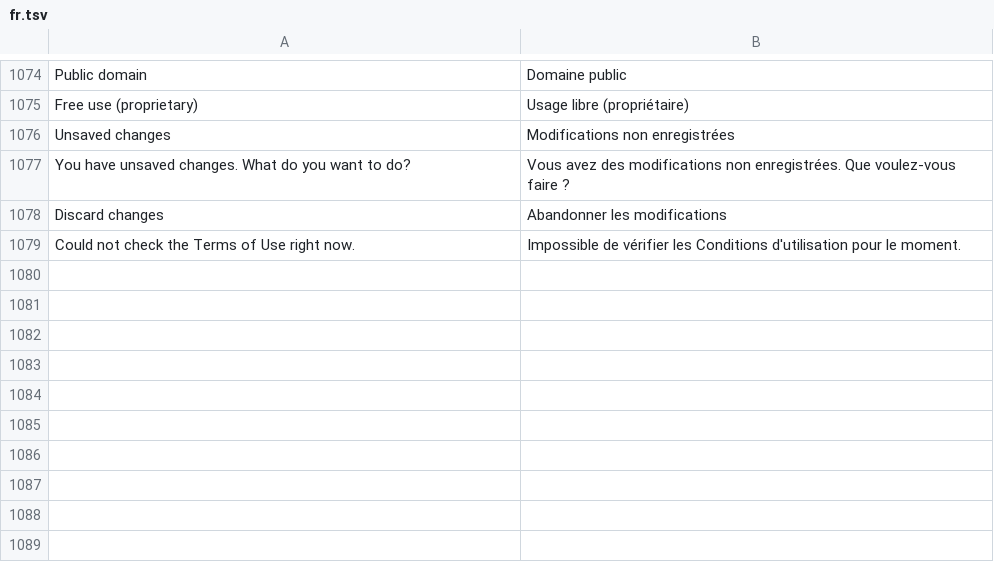
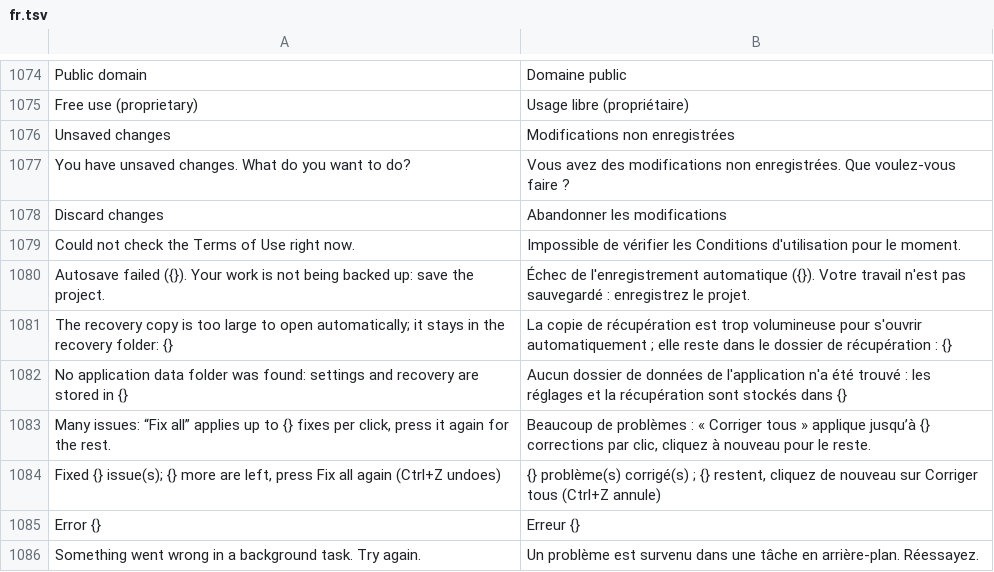
Before and after one commit to deritu-kutsut/lienzo-ui, a TSV file: assets/i18n/fr.tsv, drawn as a sheet; only a part is shown, gaps mark what is left out.

```diff
--- a/assets/i18n/fr.tsv
+++ b/assets/i18n/fr.tsv
@@ -1079 +1079,8 @@ Discard changes	Abandonner les modifications
 Could not check the Terms of Use right now.	Impossible de vérifier les Conditions d'utilisation pour le moment.
+Autosave failed ({}). Your work is not being backed up: save the project.	Échec de l'enregistrement automatique ({}). Votre travail n'est pas sauvegardé : enregistrez le projet.
+The recovery copy is too large to open automatically; it stays in the recovery folder: {}	La copie de récupération est trop volumineuse pour s'ouvrir automatiquement ; elle reste dans le dossier de récupération : {}
+No application data folder was found: settings and recovery are stored in {}	Aucun dossier de données de l'application n'a été trouvé : les réglages et la récupération sont stockés dans {}
+Many issues: “Fix all” applies up to {} fixes per click, press it again for the rest.	Beaucoup de problèmes : « Corriger tous » applique jusqu’à {} corrections par clic, cliquez à nouveau pour le reste.
+Fixed {} issue(s); {} more are left, press Fix all again (Ctrl+Z undoes)	{} problème(s) corrigé(s) ; {} restent, cliquez de nouveau sur Corriger tous (Ctrl+Z annule)
+Error {}	Erreur {}
+Something went wrong in a background task. Try again.	Un problème est survenu dans une tâche en arrière-plan. Réessayez.
```
Also changed, not shown: assets/i18n/de.tsv, assets/i18n/it.tsv, 34 other files.
